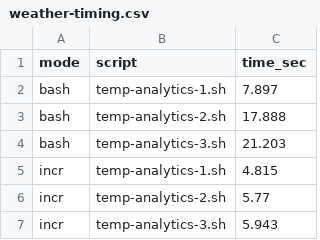
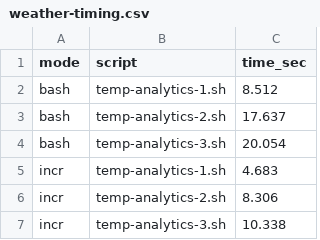
Before and after one commit to atlas-brown/incr, a CSV file: evaluation/results/weather-timing.csv, drawn as a sheet.

Commit message:
new script

```diff
--- a/evaluation/results/weather-timing.csv
+++ b/evaluation/results/weather-timing.csv
@@ -1,7 +1,7 @@
 mode,script,time_sec
-bash,temp-analytics-1.sh,7.897
-bash,temp-analytics-2.sh,17.888
-bash,temp-analytics-3.sh,21.203
-incr,temp-analytics-1.sh,4.815
-incr,temp-analytics-2.sh,5.77
-incr,temp-analytics-3.sh,5.943
+bash,temp-analytics-1.sh,8.512
+bash,temp-analytics-2.sh,17.637
+bash,temp-analytics-3.sh,20.054
+incr,temp-analytics-1.sh,4.683
+incr,temp-analytics-2.sh,8.306
+incr,temp-analytics-3.sh,10.338
```
Also changed, not shown: evaluation/results/unixfun-timing.csv, 8 other files.
